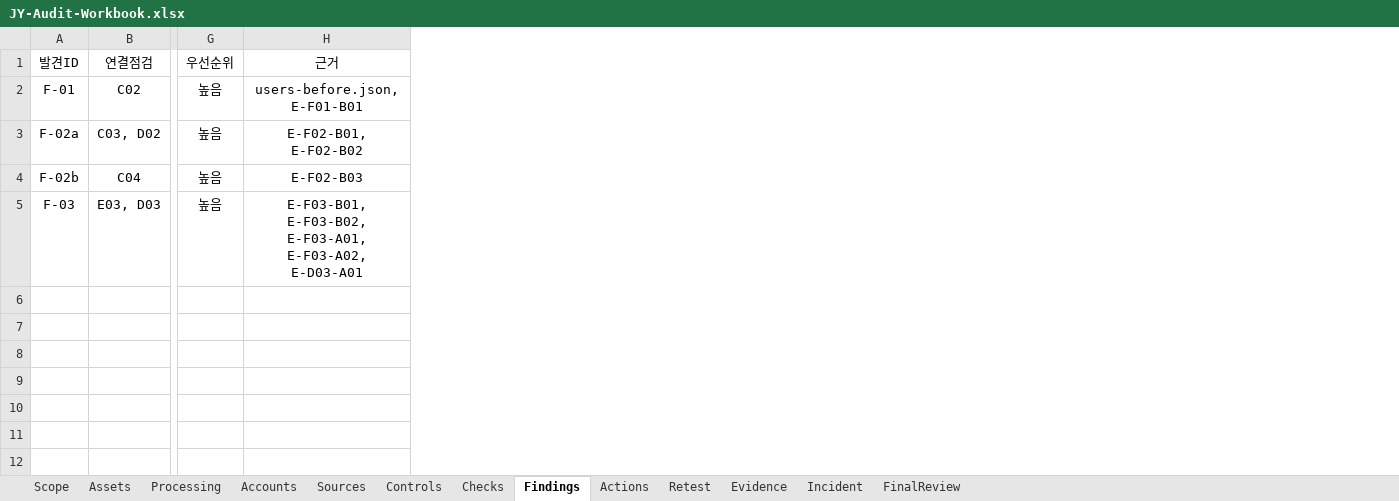
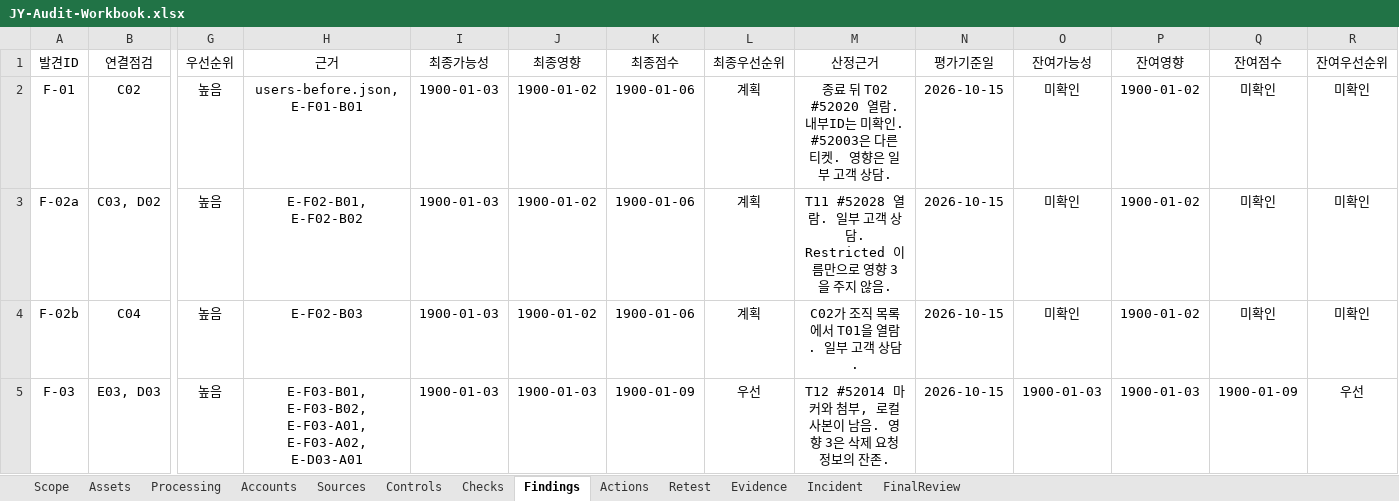
Before and after one commit to jxxnk/JY-Group-Privacy-Audit, an Excel workbook: reports/JY-Audit-Workbook.xlsx, sheet Findings, drawn as a sheet; only a part is shown, gaps mark what is left out; values as stored, in another font and other column widths than the file's, no borders; table styles not drawn; the diff names each change by its address in the sheet, - before the commit and + after, or states it on an @@ line.

Commit message:
docs: add current risk scores to findings

```diff
--- a/reports/JY-Audit-Workbook.xlsx (sheet Findings)
+++ b/reports/JY-Audit-Workbook.xlsx (sheet Findings)
+column I (최종가능성), rows 2-5: all 1900-01-03
+column J (최종영향), rows 2-5: 1900-01-02 | 1900-01-02 | 1900-01-02 | 1900-01-03
+column K (최종점수), rows 2-5: 1900-01-06 | 1900-01-06 | 1900-01-06 | 1900-01-09
+column L (최종우선순위), rows 2-5: 계획 | 계획 | 계획 | 우선
+column M (산정근거), rows 2-5: 종료 뒤 T02 #52020 열람. 내부ID는 미확인. #52003은 다른 티켓. 영향은 일부 고객 상담. | T11 #52028 열람. 일부 고객 상담. Restricted 이름만으로 영향 3을 주지 않음. | C02가 조직 목록에서 T01을 열람. 일부 고객 상담. | T12 #52014 마커와 첨부, 로컬 사본이 남음. 영향 3은 삭제 요청 정보의 잔존.
+column N (평가기준일), rows 2-5: all 2026-10-15
+column O (잔여가능성), rows 2-5: 미확인 | 미확인 | 미확인 | 1900-01-03
+column P (잔여영향), rows 2-5: 1900-01-02 | 1900-01-02 | 1900-01-02 | 1900-01-03
+column Q (잔여점수), rows 2-5: 미확인 | 미확인 | 미확인 | 1900-01-09
+column R (잔여우선순위), rows 2-5: 미확인 | 미확인 | 미확인 | 우선
```
